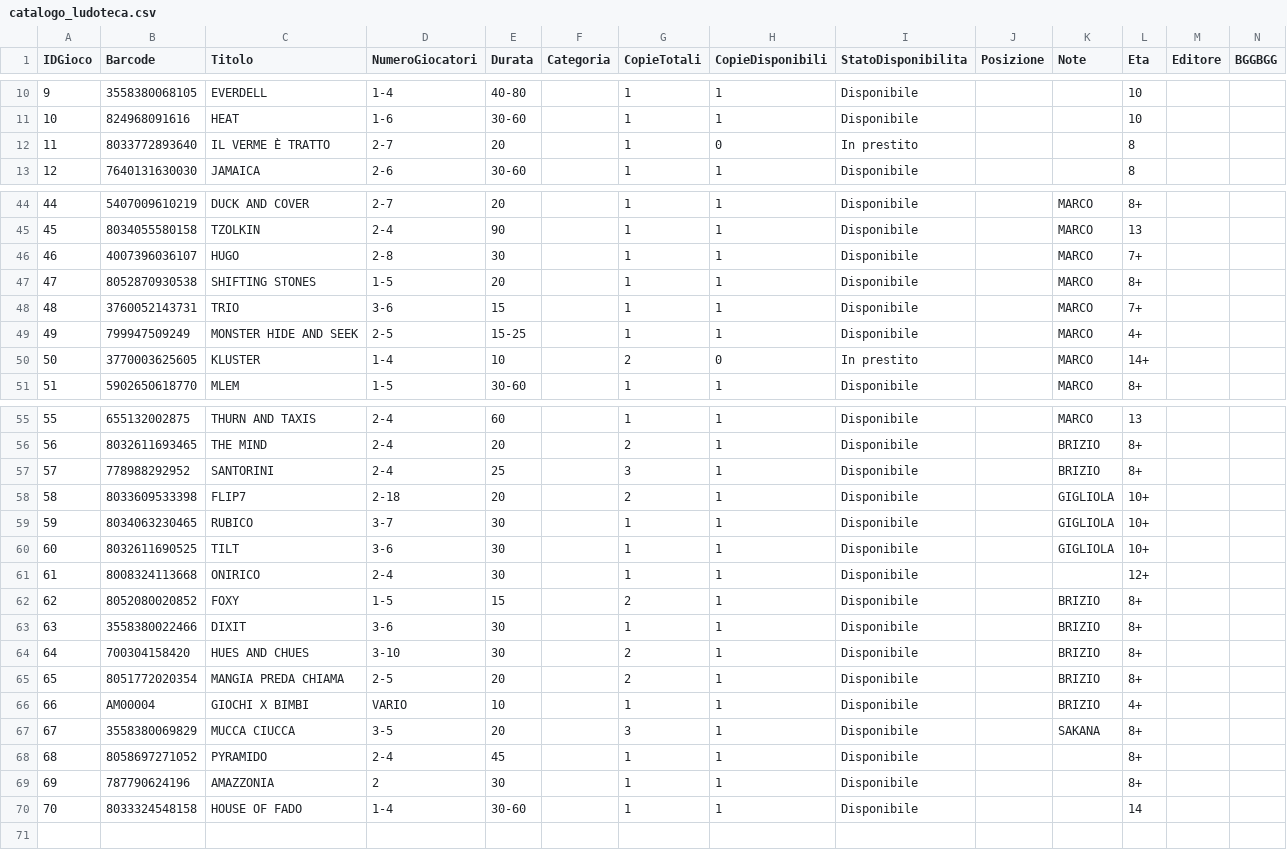
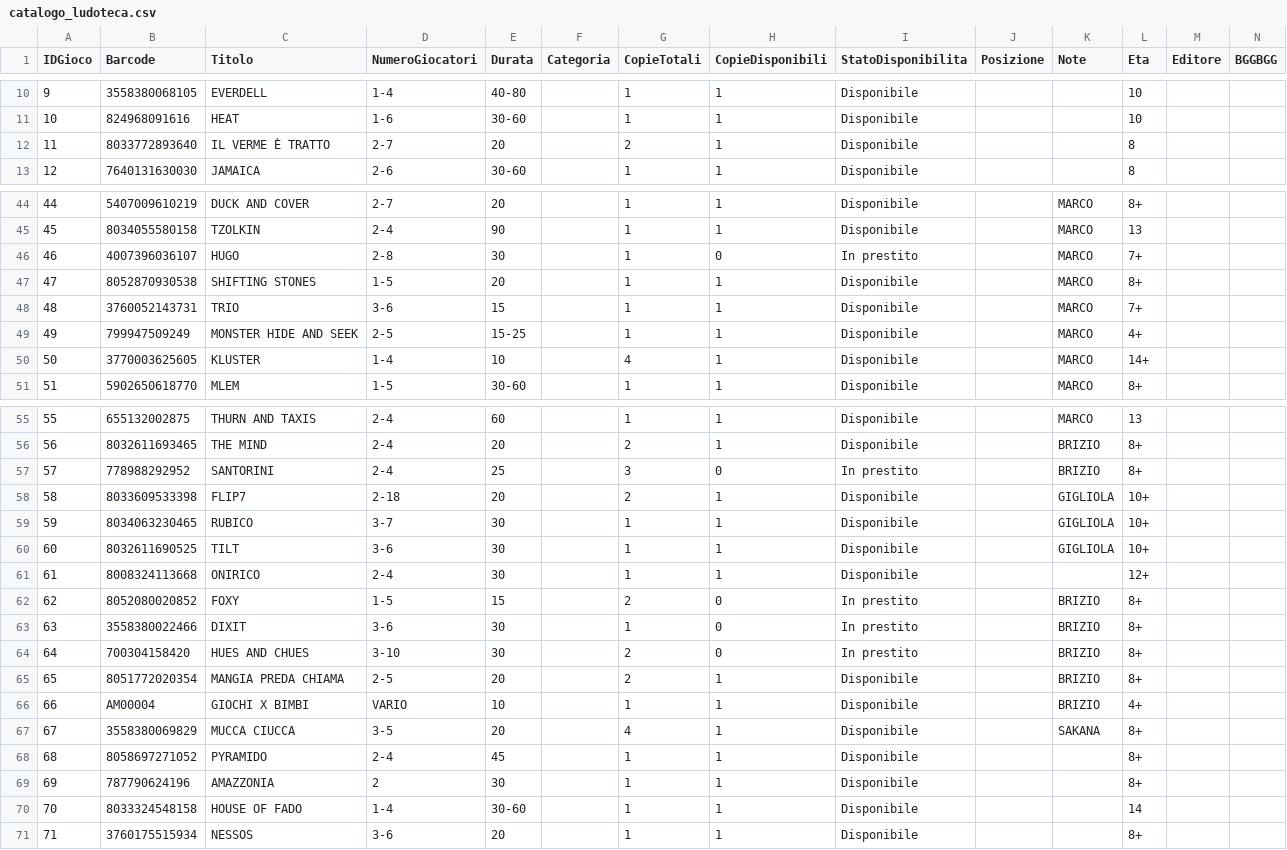
Before and after one commit to sakana2893/Ludoteca-Amarboard, a CSV file: catalogo_ludoteca.csv, drawn as a sheet; only a part is shown, gaps mark what is left out; the diff covers the shown part only.

Commit message:
Update catalogo (Excel)

```diff
--- a/catalogo_ludoteca.csv
+++ b/catalogo_ludoteca.csv
@@ -11,3 +11,3 @@
 10,824968091616,HEAT,1-6,30-60,,1,1,Disponibile,,,10,,
-11,8033772893640,IL VERME È TRATTO,2-7,20,,1,0,In prestito,,,8,,
+11,8033772893640,IL VERME È TRATTO,2-7,20,,2,1,Disponibile,,,8,,
 12,7640131630030,JAMAICA,2-6,30-60,,1,1,Disponibile,,,8,,
@@ -45,3 +45,3 @@
 45,8034055580158,TZOLKIN,2-4,90,,1,1,Disponibile,,MARCO,13,,
-46,4007396036107,HUGO,2-8,30,,1,1,Disponibile,,MARCO,7+,,
+46,4007396036107,HUGO,2-8,30,,1,0,In prestito,,MARCO,7+,,
 47,8052870930538,SHIFTING STONES,1-5,20,,1,1,Disponibile,,MARCO,8+,,
@@ -49,3 +49,3 @@
 49,799947509249,MONSTER HIDE AND SEEK,2-5,15-25,,1,1,Disponibile,,MARCO,4+,,
-50,3770003625605,KLUSTER,1-4,10,,2,0,In prestito,,MARCO,14+,,
+50,3770003625605,KLUSTER,1-4,10,,4,1,Disponibile,,MARCO,14+,,
 51,5902650618770,MLEM,1-5,30-60,,1,1,Disponibile,,MARCO,8+,,
@@ -56,3 +56,3 @@
 56,8032611693465,THE MIND,2-4,20,,2,1,Disponibile,,BRIZIO,8+,,
-57,778988292952,SANTORINI,2-4,25,,3,1,Disponibile,,BRIZIO,8+,,
+57,778988292952,SANTORINI,2-4,25,,3,0,In prestito,,BRIZIO,8+,,
 58,8033609533398,FLIP7,2-18,20,,2,1,Disponibile,,GIGLIOLA,10+,,
@@ -61,8 +61,8 @@
 61,8008324113668,ONIRICO,2-4,30,,1,1,Disponibile,,,12+,,
-62,8052080020852,FOXY,1-5,15,,2,1,Disponibile,,BRIZIO,8+,,
-63,3558380022466,DIXIT,3-6,30,,1,1,Disponibile,,BRIZIO,8+,,
-64,700304158420,HUES AND CHUES,3-10,30,,2,1,Disponibile,,BRIZIO,8+,,
+62,8052080020852,FOXY,1-5,15,,2,0,In prestito,,BRIZIO,8+,,
+63,3558380022466,DIXIT,3-6,30,,1,0,In prestito,,BRIZIO,8+,,
+64,700304158420,HUES AND CHUES,3-10,30,,2,0,In prestito,,BRIZIO,8+,,
 65,8051772020354,MANGIA PREDA CHIAMA,2-5,20,,2,1,Disponibile,,BRIZIO,8+,,
 66,AM00004,GIOCHI X BIMBI,VARIO,10,,1,1,Disponibile,,BRIZIO,4+,,
-67,3558380069829,MUCCA CIUCCA,3-5,20,,3,1,Disponibile,,SAKANA,8+,,
+67,3558380069829,MUCCA CIUCCA,3-5,20,,4,1,Disponibile,,SAKANA,8+,,
 68,8058697271052,PYRAMIDO,2-4,45,,1,1,Disponibile,,,8+,,
@@ -70 +70,2 @@
 70,8033324548158,HOUSE OF FADO,1-4,30-60,,1,1,Disponibile,,,14,,
+71,3760175515934,NESSOS,3-6,20,,1,1,Disponibile,,,8+,,
```
Also changed, not shown: 8 edited cells elsewhere in this file.
